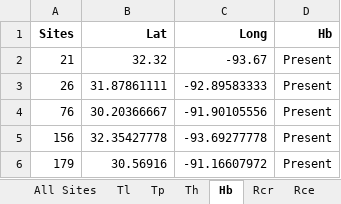
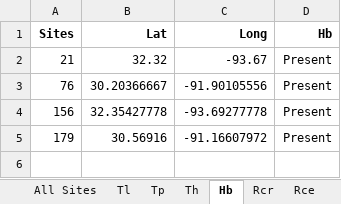
Before and after one commit to marymiller2/new_spongehunters, an Excel workbook: map_data_files/GPS Coordinates - Sites and Species.xlsx, sheet Hb, drawn as a sheet; values as stored, in another font and other column widths than the file's, no borders; the diff names each change by its address in the sheet, - before the commit and + after, or states it on an @@ line.

```diff
--- a/map_data_files/GPS Coordinates - Sites and Species.xlsx (sheet Hb)
+++ b/map_data_files/GPS Coordinates - Sites and Species.xlsx (sheet Hb)
-row 3: 26 | 31.87861111 | -92.89583333 | Present
```
Also changed, not shown: sheet All Sites, sheet Th, sheet Efr, sheet Sl, sheet Tl, sheet Rr, 4 more sheets, 12 other files.
